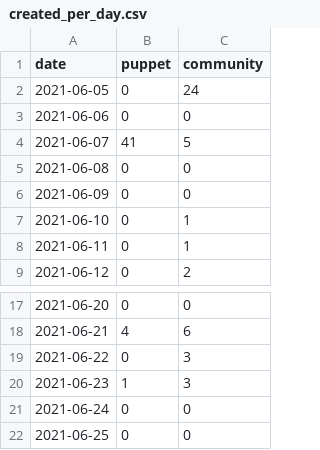
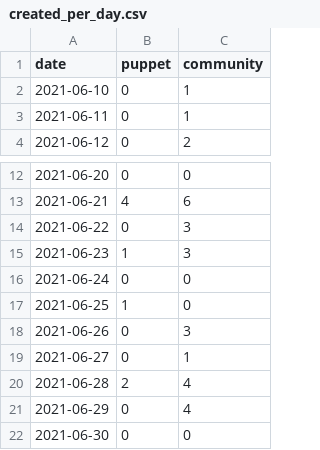
Before and after one commit to daianamezdrea/community_management, a CSV file: created_per_day.csv, drawn as a sheet; only a part is shown, gaps mark what is left out.

```diff
--- a/created_per_day.csv
+++ b/created_per_day.csv
@@ -1,7 +1,2 @@
 date,puppet,community
-2021-06-05,0,24
-2021-06-06,0,0
-2021-06-07,41,5
-2021-06-08,0,0
-2021-06-09,0,0
 2021-06-10,0,1
@@ -21,2 +16,7 @@ date,puppet,community
 2021-06-24,0,0
-2021-06-25,0,0
+2021-06-25,1,0
+2021-06-26,0,3
+2021-06-27,0,1
+2021-06-28,2,4
+2021-06-29,0,4
+2021-06-30,0,0
```
Also changed, not shown: docs/created_per_day.csv, docs/pr_work_done.csv, 28 other files.
